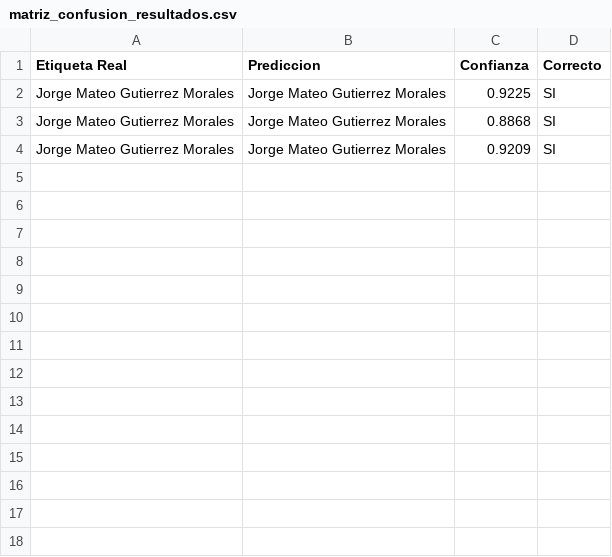
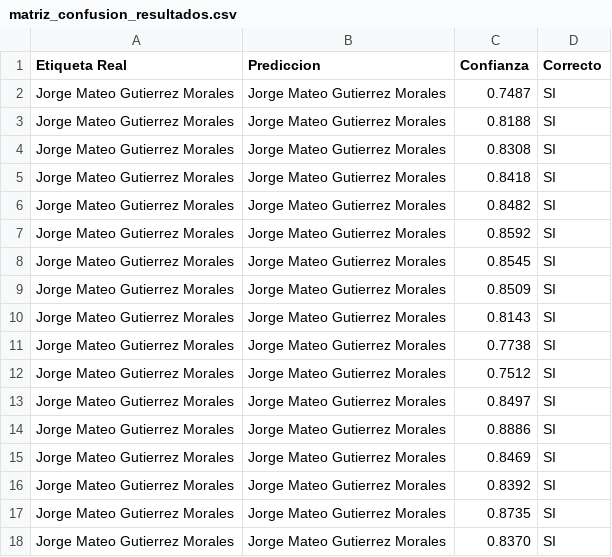
Before and after one commit to Gutierrez101/tesis, a CSV file: app/data/matriz_confusion_resultados.csv, drawn as a sheet.

```diff
--- a/app/data/matriz_confusion_resultados.csv
+++ b/app/data/matriz_confusion_resultados.csv
@@ -1,4 +1,18 @@
 Etiqueta Real,Prediccion,Confianza,Correcto
-Jorge Mateo Gutierrez Morales,Jorge Mateo Gutierrez Morales,0.9225,SI
-Jorge Mateo Gutierrez Morales,Jorge Mateo Gutierrez Morales,0.8868,SI
-Jorge Mateo Gutierrez Morales,Jorge Mateo Gutierrez Morales,0.9209,SI
+Jorge Mateo Gutierrez Morales,Jorge Mateo Gutierrez Morales,0.7487,SI
+Jorge Mateo Gutierrez Morales,Jorge Mateo Gutierrez Morales,0.8188,SI
+Jorge Mateo Gutierrez Morales,Jorge Mateo Gutierrez Morales,0.8308,SI
+Jorge Mateo Gutierrez Morales,Jorge Mateo Gutierrez Morales,0.8418,SI
+Jorge Mateo Gutierrez Morales,Jorge Mateo Gutierrez Morales,0.8482,SI
+Jorge Mateo Gutierrez Morales,Jorge Mateo Gutierrez Morales,0.8592,SI
+Jorge Mateo Gutierrez Morales,Jorge Mateo Gutierrez Morales,0.8545,SI
+Jorge Mateo Gutierrez Morales,Jorge Mateo Gutierrez Morales,0.8509,SI
+Jorge Mateo Gutierrez Morales,Jorge Mateo Gutierrez Morales,0.8143,SI
+Jorge Mateo Gutierrez Morales,Jorge Mateo Gutierrez Morales,0.7738,SI
+Jorge Mateo Gutierrez Morales,Jorge Mateo Gutierrez Morales,0.7512,SI
+Jorge Mateo Gutierrez Morales,Jorge Mateo Gutierrez Morales,0.8497,SI
+Jorge Mateo Gutierrez Morales,Jorge Mateo Gutierrez Morales,0.8886,SI
+Jorge Mateo Gutierrez Morales,Jorge Mateo Gutierrez Morales,0.8469,SI
+Jorge Mateo Gutierrez Morales,Jorge Mateo Gutierrez Morales,0.8392,SI
+Jorge Mateo Gutierrez Morales,Jorge Mateo Gutierrez Morales,0.8735,SI
+Jorge Mateo Gutierrez Morales,Jorge Mateo Gutierrez Morales,0.8370,SI
```
Also changed, not shown: 17 other files.
